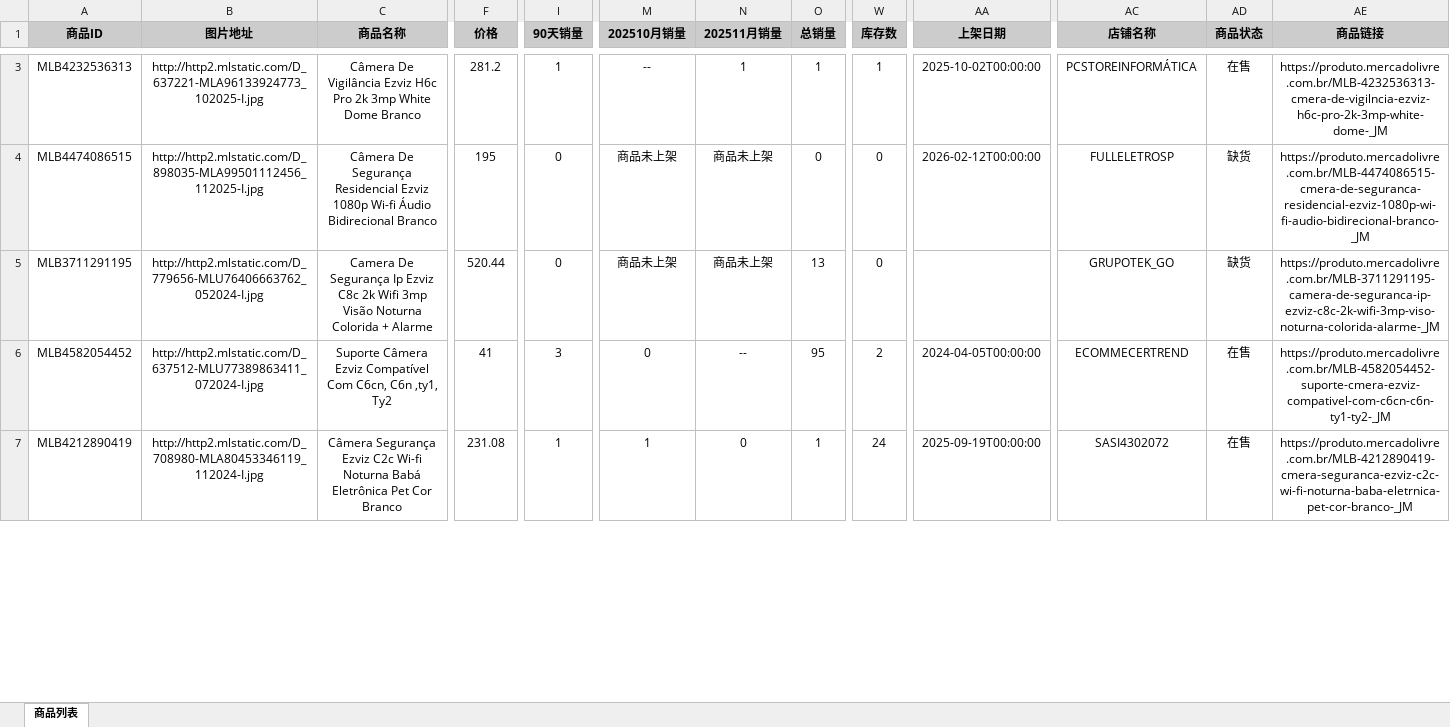
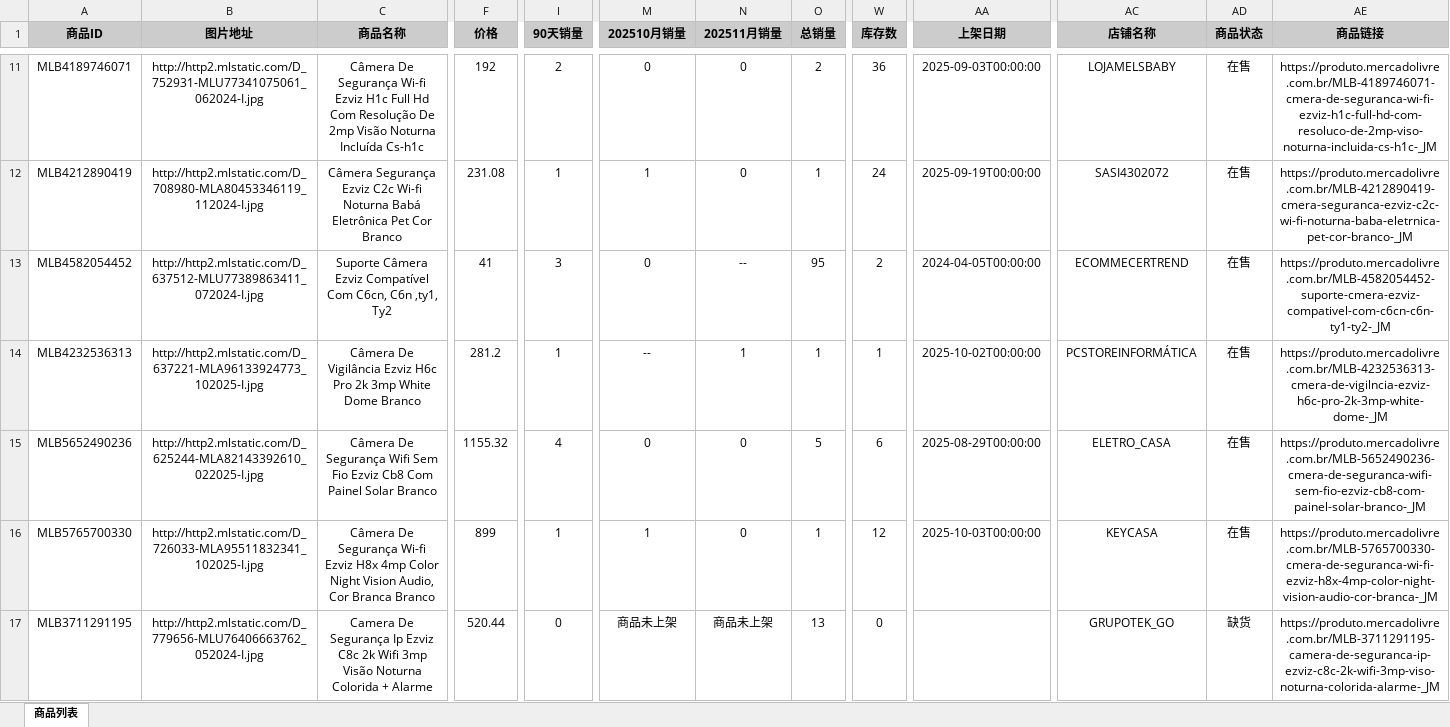
Before and after one commit to IQWPIT/xm_cs, an Excel workbook: work/Q/yingshi/新yingshi/补蓝鲸数据/蓝鲸数据/ml_br/EZVIZ_蓝鲸数据_202507_202511/_商品列表 (7).xlsx, sheet 商品列表, drawn as a sheet; only a part is shown, gaps mark what is left out; values as stored, in another font and other column widths than the file's, no borders; addresses are those after the commit; rows hold the shown columns only; the diff covers the shown part only; the diff names each change by its address in the sheet, - before the commit and + after, or states it on an @@ line.

```diff
--- a/work/Q/yingshi/新yingshi/补蓝鲸数据/蓝鲸数据/ml_br/EZVIZ_蓝鲸数据_202507_202511/_商品列表 (7).xlsx (sheet 商品列表)
+++ b/work/Q/yingshi/新yingshi/补蓝鲸数据/蓝鲸数据/ml_br/EZVIZ_蓝鲸数据_202507_202511/_商品列表 (7).xlsx (sheet 商品列表)
+row 11: MLB4189746071 | http://http2.mlstatic.com/D_752931-MLU77341075061_062024-I.jpg | Câmera De Segurança Wi-fi Ezviz H1c Full Hd Com Resolução De 2mp Visão Noturna Incluída Cs-h1c | 192 | 2 | 0 | 0 | 2 | 36 | 2025-09-03T00:00:00 | LOJAMELSBABY | 在售 | https://produto.mercadolivre.com.br/MLB-4189746071-cmera-de-seguranca-wi-fi-ezviz-h1c-full-hd-com-resoluco-de-2mp-viso-noturna-incluida-cs-h1c-_JM
@@ row 7 moved to row 12: MLB4212890419 @@
@@ row 6 moved to row 13: MLB4582054452 @@
@@ row 13 moved to row 15: MLB5652490236 @@
-A16 (商品ID): MLB4474086515
+A16 (商品ID): MLB5765700330
-B16 (图片地址): http://http2.mlstatic.com/D_898035-MLA99501112456_112025-I.jpg
+B16 (图片地址): http://http2.mlstatic.com/D_726033-MLA95511832341_102025-I.jpg
-C16 (商品名称): …De Segurança Residencial Ezviz 1080p Wi-fi Áudio Bidirecional Branco
+C16 (商品名称): …De Segurança Wi-fi Ezviz H8x 4mp Color Night Vision Audio, Cor Branca Branco
-F16 (价格): 195
+F16 (价格): 899
-I16 (90天销量): 0
+I16 (90天销量): 1
-M16 (202510月销量): 商品未上架
+M16 (202510月销量): 1
-N16 (202511月销量): 商品未上架
+N16 (202511月销量): 0
-O16 (总销量): 0
+O16 (总销量): 1
-W16 (库存数): 0
+W16 (库存数): 12
-AA16 (上架日期): 2026-02-12T00:00:00
+AA16 (上架日期): 2025-10-03T00:00:00
-AC16 (店铺名称): FULLELETROSP
+AC16 (店铺名称): KEYCASA
-AD16 (商品状态): 缺货
+AD16 (商品状态): 在售
-AE16 (商品链接): https://produto.mercadolivre.com.br/MLB-4474086515-cmera-de-seguranca-residencial-ezviz-1080p-wi-fi-audio-bidirecional-branco-_JM
+AE16 (商品链接): https://produto.mercadolivre.com.br/MLB-5765700330-cmera-de-seguranca-wi-fi-ezviz-h8x-4mp-color-night-vision-audio-cor-branca-_JM
```
Also changed, not shown: 5 added rows, 6 removed rows, 5 moved rows and 12 edited cells elsewhere in this sheet, work/Q/yingshi/新yingshi/补蓝鲸数据/蓝鲸数据/ml_br/EZVIZ_蓝鲸数据_202507_202511/_商品列表 (1).xlsx, work/Q/yingshi/新yingshi/补蓝鲸数据/蓝鲸数据/ml_br/EZVIZ_蓝鲸数据_202507_202511/_商品列表 (10).xlsx, 41 other files.
